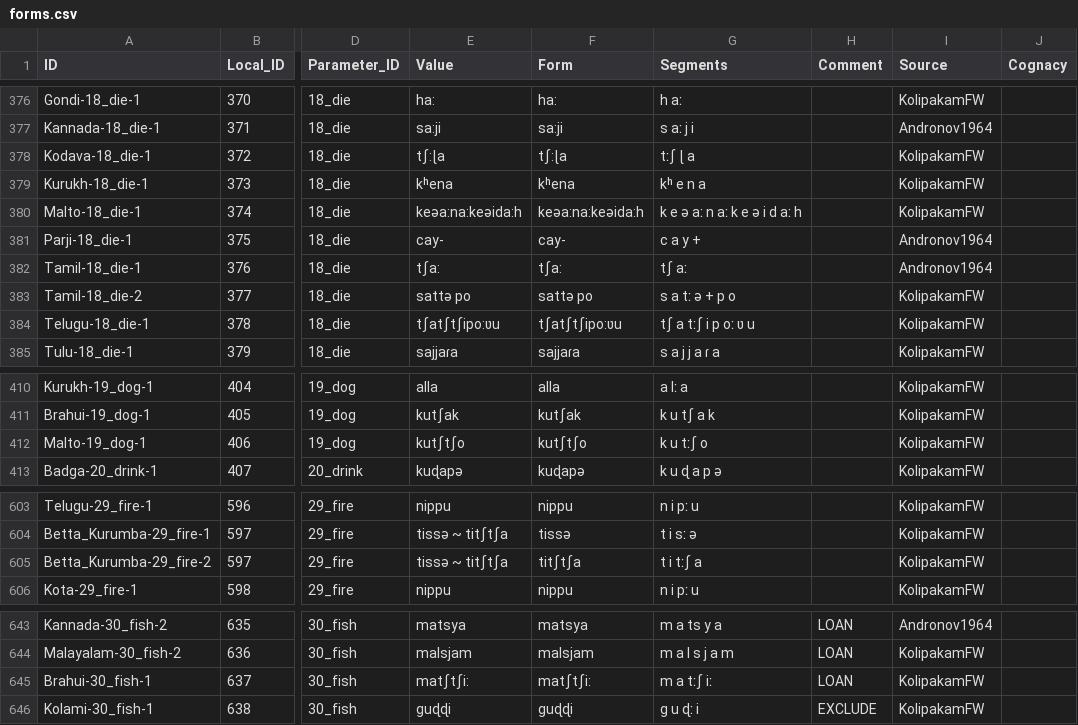
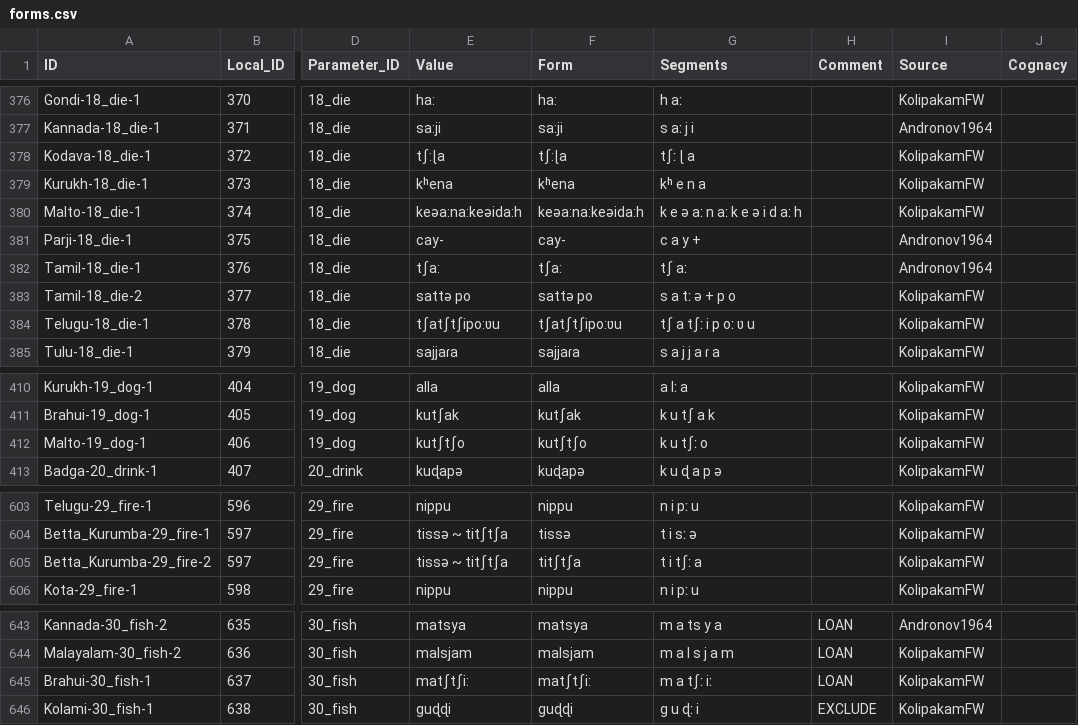
Before and after one commit to lexibank/dravlex, a CSV file: cldf/forms.csv, drawn as a sheet; only a part is shown, gaps mark what is left out; the diff covers the shown part only; the diff names each change by its address in the sheet, - before the commit and + after, or states it on an @@ line.

```diff
--- a/cldf/forms.csv
+++ b/cldf/forms.csv
-G378 (Segments): tːʃ ɭ a
+G378 (Segments): tʃː ɭ a
-G384 (Segments): tʃ a tːʃ i p oː ʋ u
+G384 (Segments): tʃ a tʃː i p oː ʋ u
-G412 (Segments): k u tːʃ o
+G412 (Segments): k u tʃː o
-G605 (Segments): t i tːʃ a
+G605 (Segments): t i tʃː a
-G645 (Segments): m a tːʃ iː
+G645 (Segments): m a tʃː iː
```
Also changed, not shown: 30 edited cells elsewhere in this file, cldf/languages.csv, etc/orthography.tsv, 4 other files.
